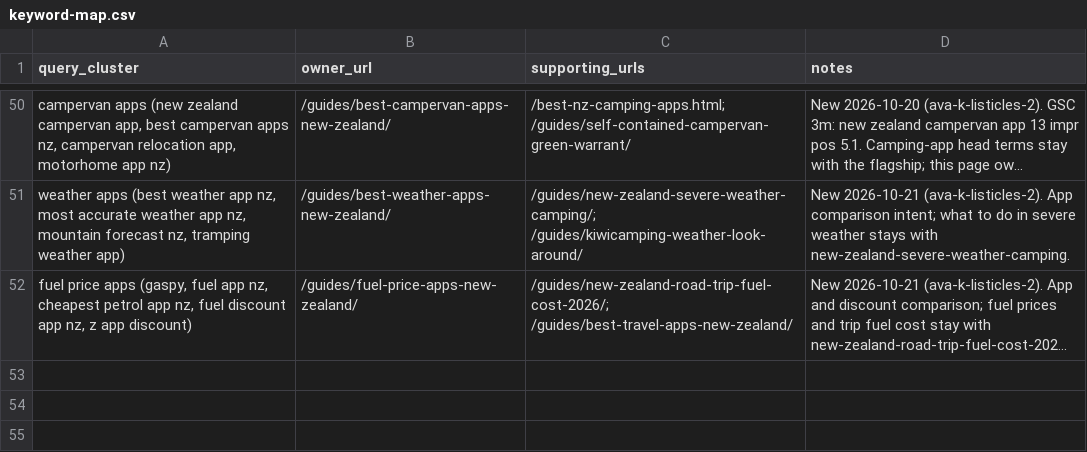
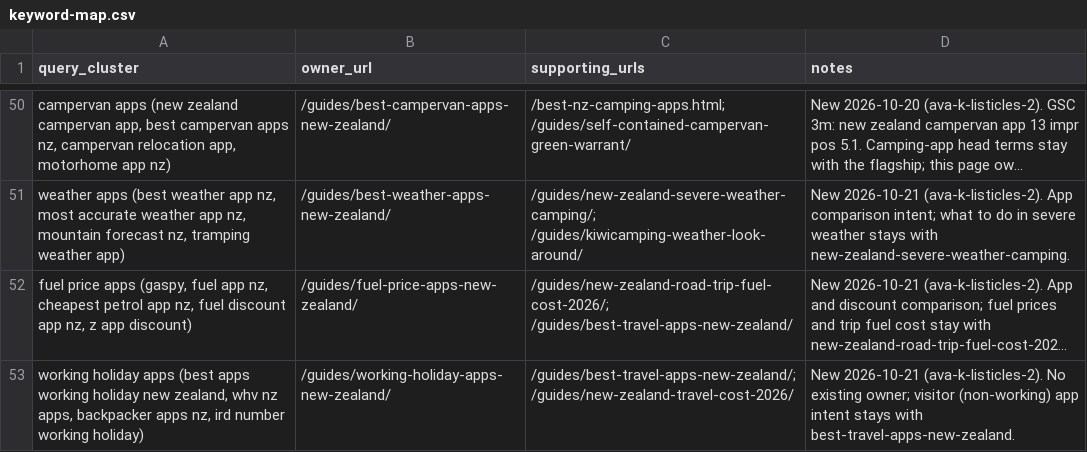
Before and after one commit to CristianRus4/kiwicamping-web, a CSV file: docs/growth/audit/keyword-map.csv, drawn as a sheet; only a part is shown, gaps mark what is left out; long unchanged cells end in …; the diff names each change by its address in the sheet, - before the commit and + after, or states it on an @@ line.

```diff
--- a/docs/growth/audit/keyword-map.csv
+++ b/docs/growth/audit/keyword-map.csv
+row 53: working holiday apps (best apps working holiday new zealand, whv nz apps, backpacker apps nz, ird number working holiday) | /guides/working-holiday-apps-new-zealand/ | /guides/best-travel-apps-new-zealand/; /guides/new-zealand-travel-cost-2026/ | New 2026-10-21 (ava-k-listicles-2). No existing owner; visitor (non-working) app intent stays with best-travel-apps-new-zealand.
```
Also changed, not shown: 14 other files.
